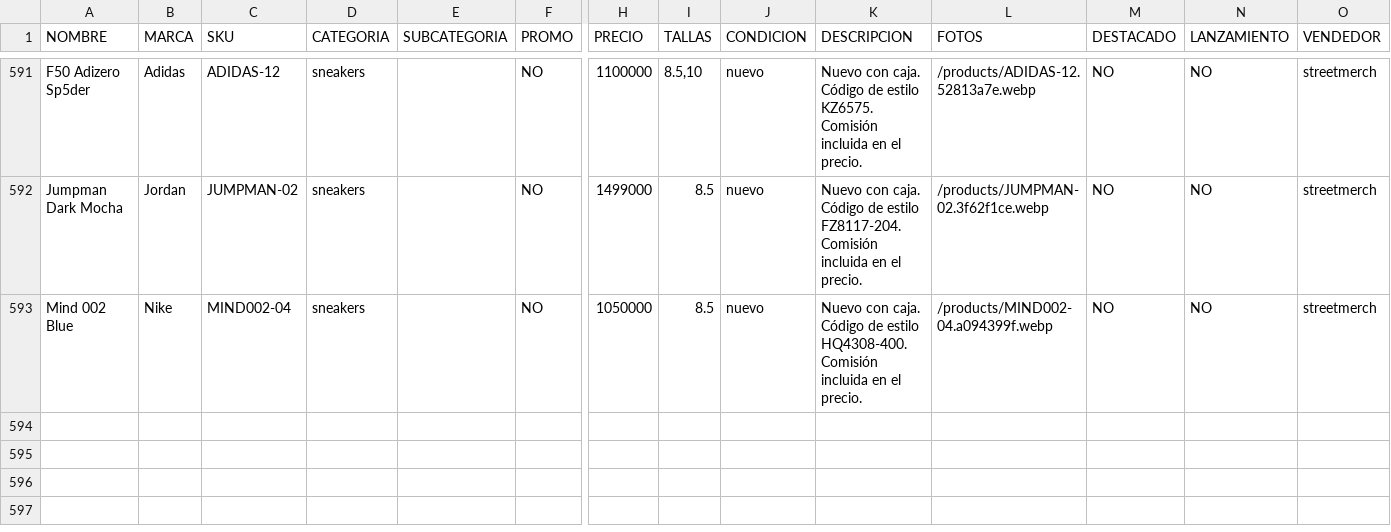
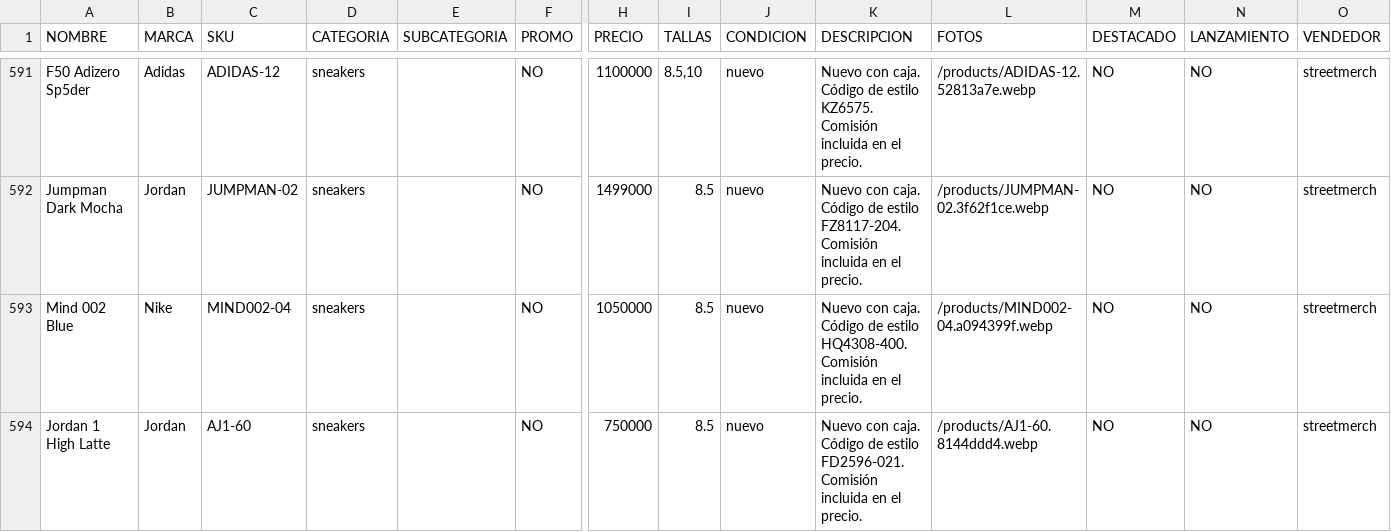
Before and after one commit to pitzsneakerscol-ui/pitsneakers-web, a CSV file: docs/inventario-pitsneakers.csv, drawn as a sheet; only a part is shown, gaps mark what is left out; rows hold the shown columns only; the diff names each change by its address in the sheet, - before the commit and + after, or states it on an @@ line.

```diff
--- a/docs/inventario-pitsneakers.csv
+++ b/docs/inventario-pitsneakers.csv
+row 594: Jordan 1 High Latte | Jordan | AJ1-60 | sneakers |  | NO | 750000 | 8.5 | nuevo | Nuevo con caja. Código de estilo FD2596-021. Comisión incluida en el precio. | /products/AJ1-60.8144ddd4.webp | NO | NO | streetmerch
```
Also changed, not shown: 4 other files.
